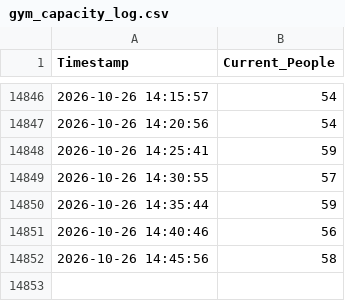
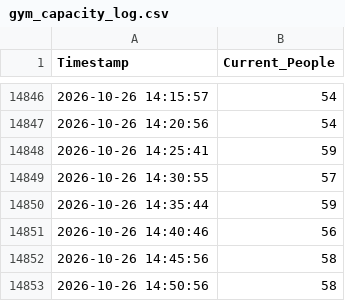
Before and after one commit to gushando804-gif/Gushan_Sports_Center, a CSV file: gym_capacity_log.csv, drawn as a sheet; only a part is shown, gaps mark what is left out; the diff names each change by its address in the sheet, - before the commit and + after, or states it on an @@ line.

```diff
--- a/gym_capacity_log.csv
+++ b/gym_capacity_log.csv
+row 14853: 2026-10-26 14:50:56 | 58
```
